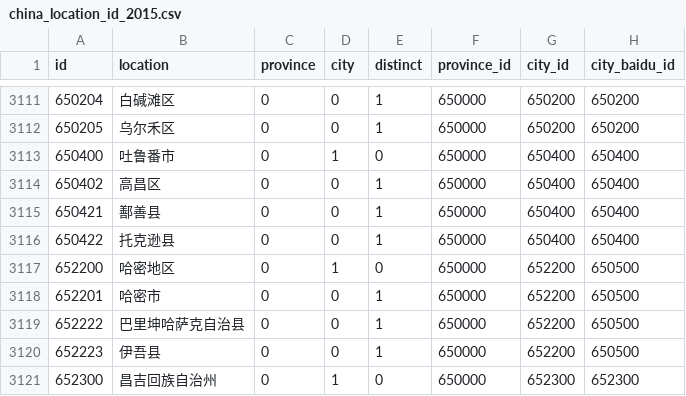
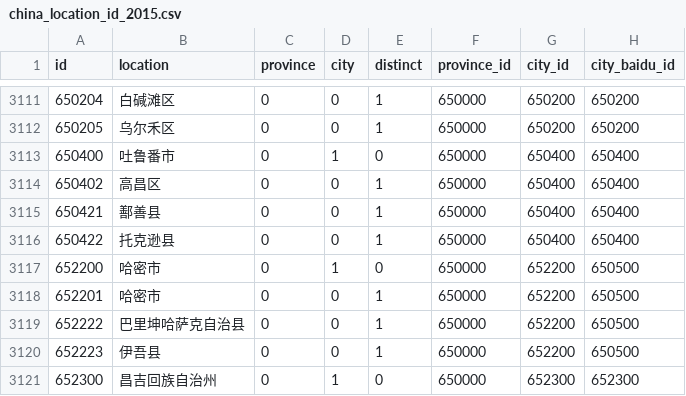
Before and after one commit to chuanchang/COVID-21, a CSV file: data/china_location_id_2015.csv, drawn as a sheet; only a part is shown, gaps mark what is left out.

```diff
--- a/data/china_location_id_2015.csv
+++ b/data/china_location_id_2015.csv
@@ -3116,3 +3116,3 @@ id,location,province,city,distinct,province_id,city_id,city_baidu_id
 650422,托克逊县,0,0,1,650000,650400,650400
-652200,哈密地区,0,1,0,650000,652200,650500
+652200,哈密市,0,1,0,650000,652200,650500
 652201,哈密市,0,0,1,650000,652200,650500
```
Also changed, not shown: data/ECMWF/zonal_statistics/city_rh_final.csv, data/ECMWF/zonal_statistics/city_t2m_final.csv, 13 other files.
